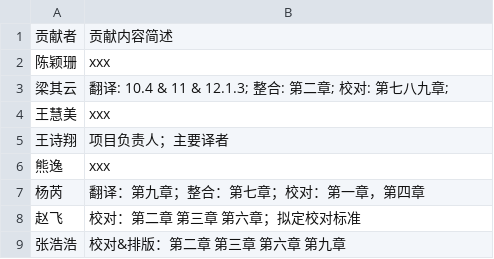
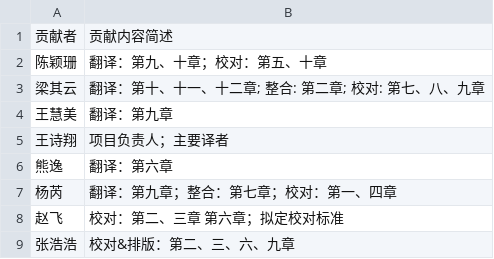
Before and after one commit to openbiox/Cookbook-for-R-Chinese, a CSV file: book/contributors.csv, drawn as a sheet.

Commit message:
update contributors and license

```diff
--- a/book/contributors.csv
+++ b/book/contributors.csv
@@ -1,9 +1,9 @@
 贡献者,贡献内容简述
-陈颖珊,xxx
-梁其云, 翻译: 10.4 & 11 & 12.1.3; 整合: 第二章; 校对: 第七八九章;
-王慧美,xxx
+陈颖珊,翻译：第九、十章；校对：第五、十章
+梁其云,翻译：第十、十一、十二章; 整合: 第二章; 校对: 第七、八、九章
+王慧美,翻译：第九章
 王诗翔,项目负责人；主要译者
-熊逸,xxx
-杨芮,翻译：第九章；整合：第七章；校对：第一章，第四章
-赵飞,校对：第二章 第三章 第六章；拟定校对标准
-张浩浩,校对&排版：第二章 第三章 第六章 第九章
+熊逸,翻译：第六章
+杨芮,翻译：第九章；整合：第七章；校对：第一、四章
+赵飞,校对：第二、三章 第六章；拟定校对标准
+张浩浩,校对&排版：第二、三、六、九章
```
Also changed, not shown: 24 other files.
